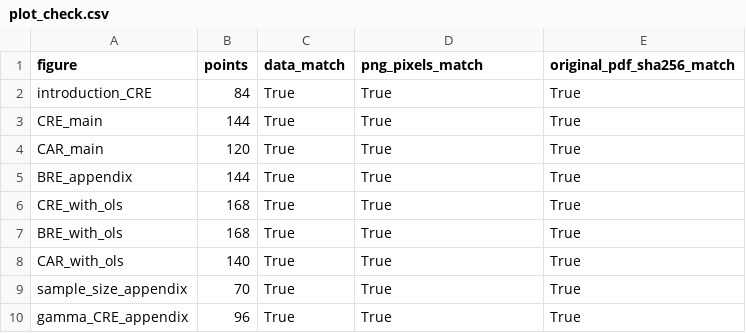
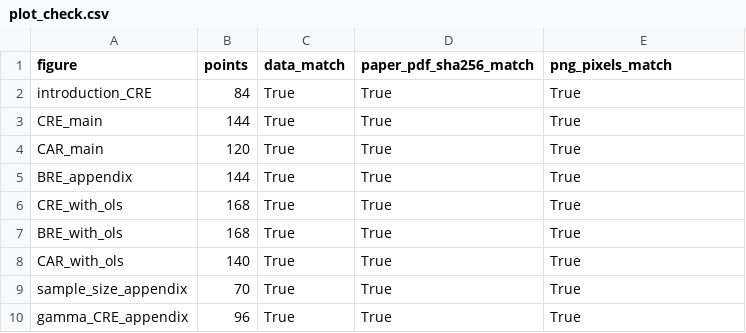
Before and after one commit to zhuan123093/Survival-time-to-event, a CSV file: results/plot_check.csv, drawn as a sheet.

```diff
--- a/results/plot_check.csv
+++ b/results/plot_check.csv
@@ -1,2 +1,2 @@
-figure,points,data_match,png_pixels_match,original_pdf_sha256_match
+figure,points,data_match,paper_pdf_sha256_match,png_pixels_match
 introduction_CRE,84,True,True,True
```
Also changed, not shown: MANIFEST.csv, results/code_check.csv, 51 other files.
